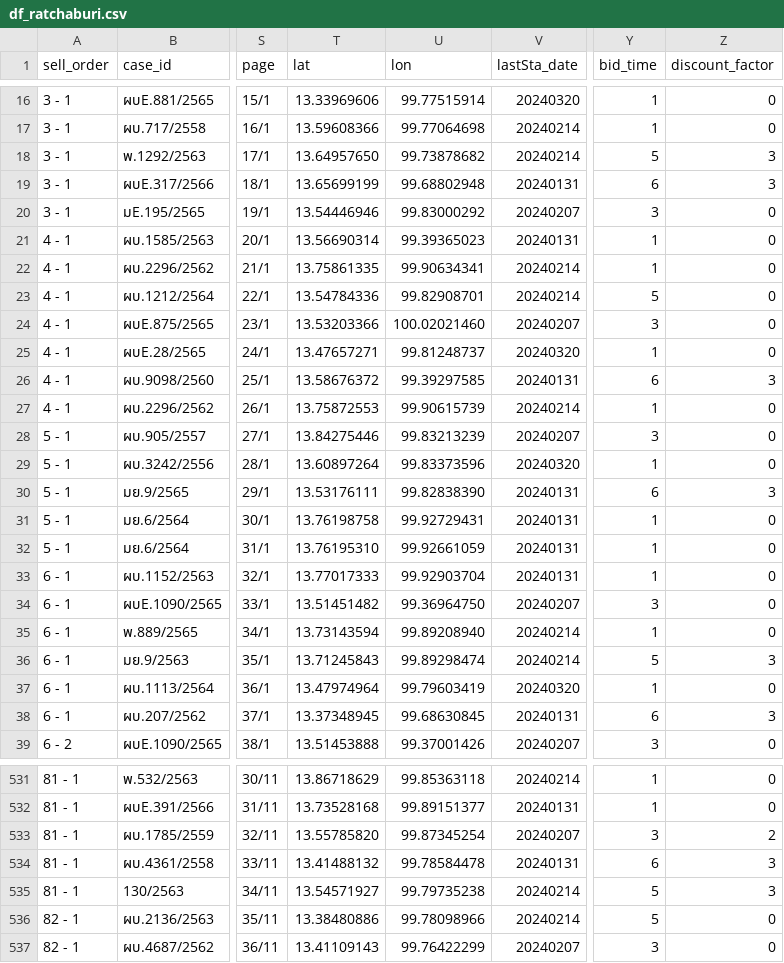
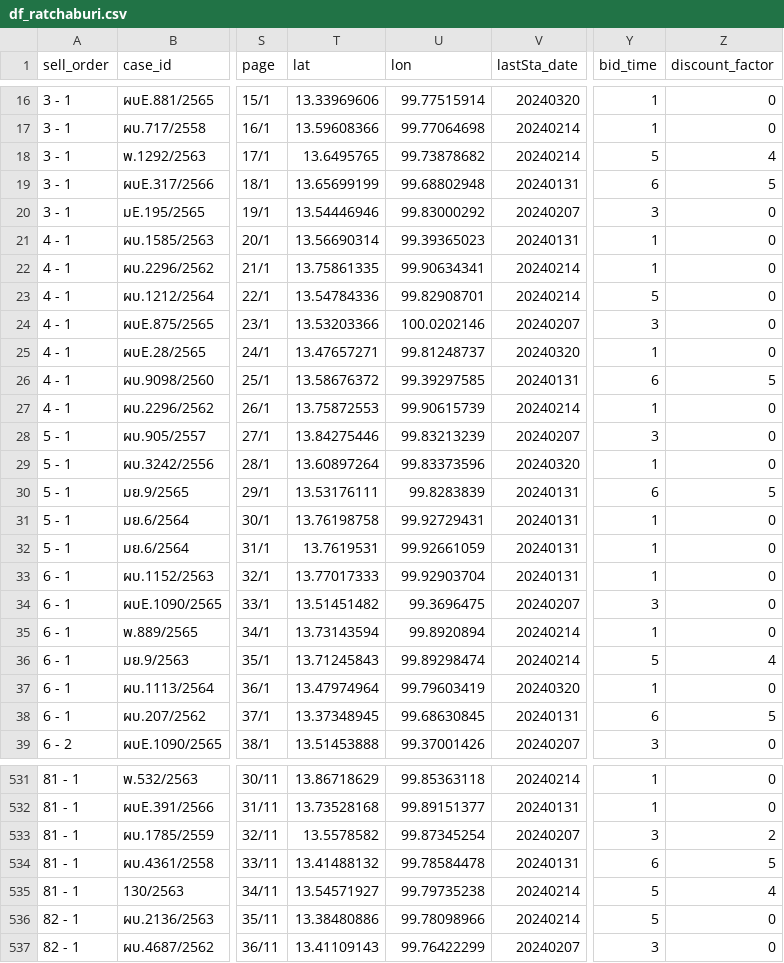
Before and after one commit to phawitb/crawler-led3-window, a CSV file: df_ratchaburi.csv, drawn as a sheet; only a part is shown, gaps mark what is left out; the diff covers the shown part only; the diff names each change by its address in the sheet, - before the commit and + after, or states it on an @@ line.

```diff
--- a/df_ratchaburi.csv
+++ b/df_ratchaburi.csv
-T18 (lat): 13.64957650
+T18 (lat): 13.6495765
-Z18 (discount_factor): 3
+Z18 (discount_factor): 4
-Z19 (discount_factor): 3
+Z19 (discount_factor): 5
-U24 (lon): 100.02021460
+U24 (lon): 100.0202146
-Z26 (discount_factor): 3
+Z26 (discount_factor): 5
-U30 (lon): 99.82838390
+U30 (lon): 99.8283839
-Z30 (discount_factor): 3
+Z30 (discount_factor): 5
-T32 (lat): 13.76195310
+T32 (lat): 13.7619531
-U34 (lon): 99.36964750
+U34 (lon): 99.3696475
-U35 (lon): 99.89208940
+U35 (lon): 99.8920894
-Z36 (discount_factor): 3
+Z36 (discount_factor): 4
-Z38 (discount_factor): 3
+Z38 (discount_factor): 5
-T533 (lat): 13.55785820
+T533 (lat): 13.5578582
-Z534 (discount_factor): 3
+Z534 (discount_factor): 5
-Z535 (discount_factor): 3
+Z535 (discount_factor): 4
```
Also changed, not shown: 155 edited cells elsewhere in this file.
